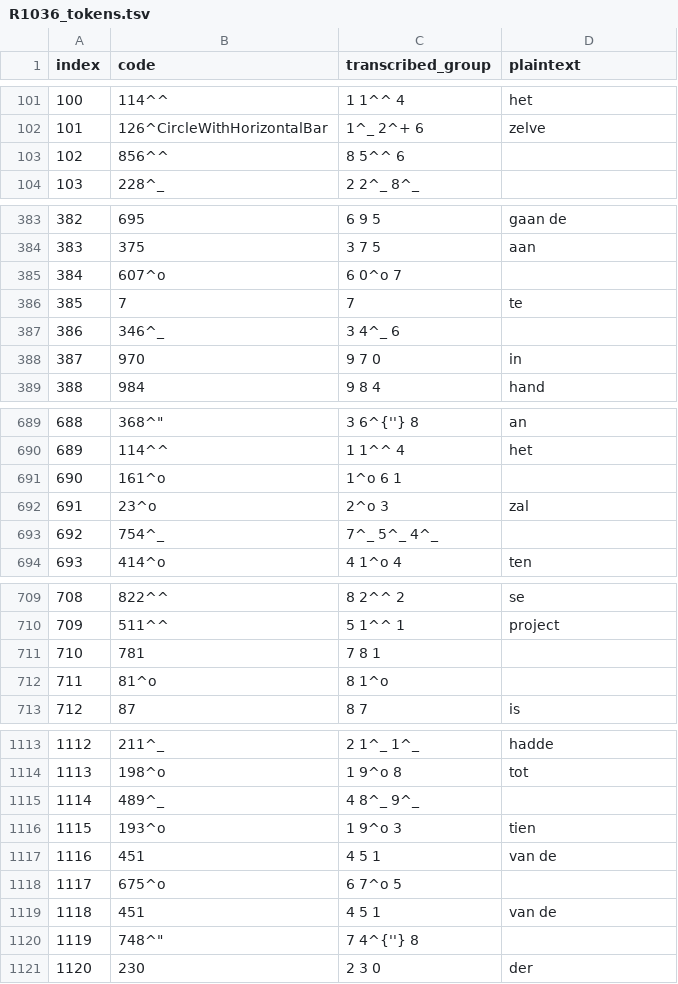
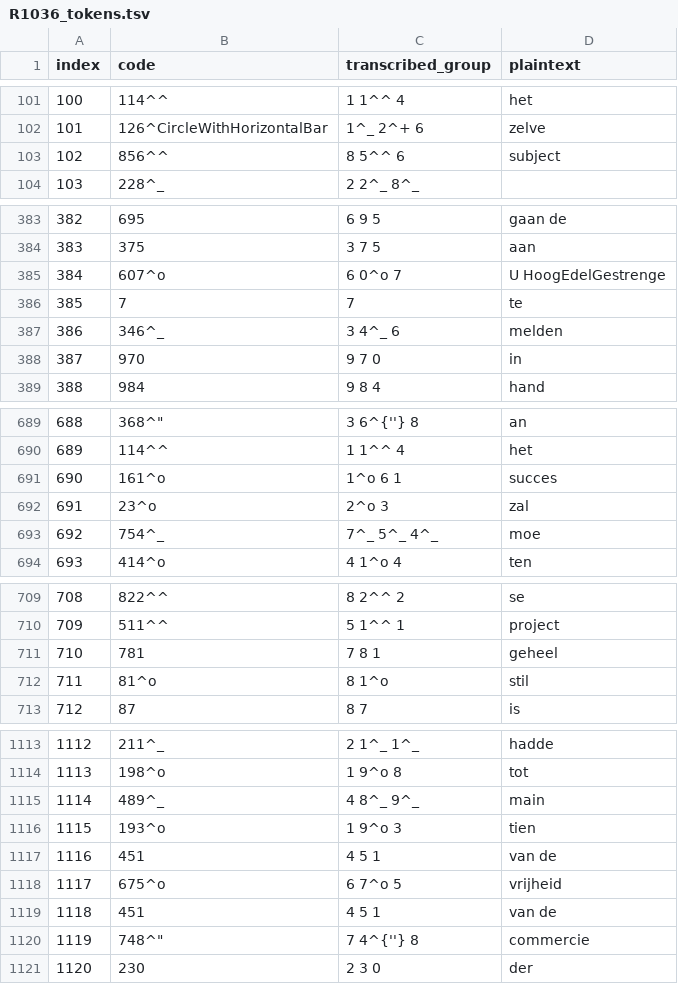
Before and after one commit to arya1515/cyphersolver, a TSV file: deswart1782/R1036_tokens.tsv, drawn as a sheet; only a part is shown, gaps mark what is left out; the diff covers the shown part only.

```diff
--- a/deswart1782/R1036_tokens.tsv
+++ b/deswart1782/R1036_tokens.tsv
@@ -102,3 +102,3 @@ index	code	transcribed_group	plaintext
 101	126^CircleWithHorizontalBar	1^_ 2^+ 6	zelve
-102	856^^	8 5^^ 6	
+102	856^^	8 5^^ 6	subject
 103	228^_	2 2^_ 8^_	
@@ -384,5 +384,5 @@ index	code	transcribed_group	plaintext
 383	375	3 7 5	aan
-384	607^o	6 0^o 7	
+384	607^o	6 0^o 7	U HoogEdelGestrenge
 385	7	7	te
-386	346^_	3 4^_ 6	
+386	346^_	3 4^_ 6	melden
 387	970	9 7 0	in
@@ -690,5 +690,5 @@ index	code	transcribed_group	plaintext
 689	114^^	1 1^^ 4	het
-690	161^o	1^o 6 1	
+690	161^o	1^o 6 1	succes
 691	23^o	2^o 3	zal
-692	754^_	7^_ 5^_ 4^_	
+692	754^_	7^_ 5^_ 4^_	moe
 693	414^o	4 1^o 4	ten
@@ -710,4 +710,4 @@ index	code	transcribed_group	plaintext
 709	511^^	5 1^^ 1	project
-710	781	7 8 1	
-711	81^o	8 1^o	
+710	781	7 8 1	geheel
+711	81^o	8 1^o	stil
 712	87	8 7	is
@@ -1114,8 +1114,8 @@ index	code	transcribed_group	plaintext
 1113	198^o	1 9^o 8	tot
-1114	489^_	4 8^_ 9^_	
+1114	489^_	4 8^_ 9^_	main
 1115	193^o	1 9^o 3	tien
 1116	451	4 5 1	van de
-1117	675^o	6 7^o 5	
+1117	675^o	6 7^o 5	vrijheid
 1118	451	4 5 1	van de
-1119	"748^"""	7 4^{''} 8	
+1119	"748^"""	7 4^{''} 8	commercie
 1120	230	2 3 0	der
```
Also changed, not shown: 40 edited cells elsewhere in this file, deswart1782/R1038_key_parsed.tsv, deswart1782/R1040_1765_page_stats.tsv, 17 other files.
